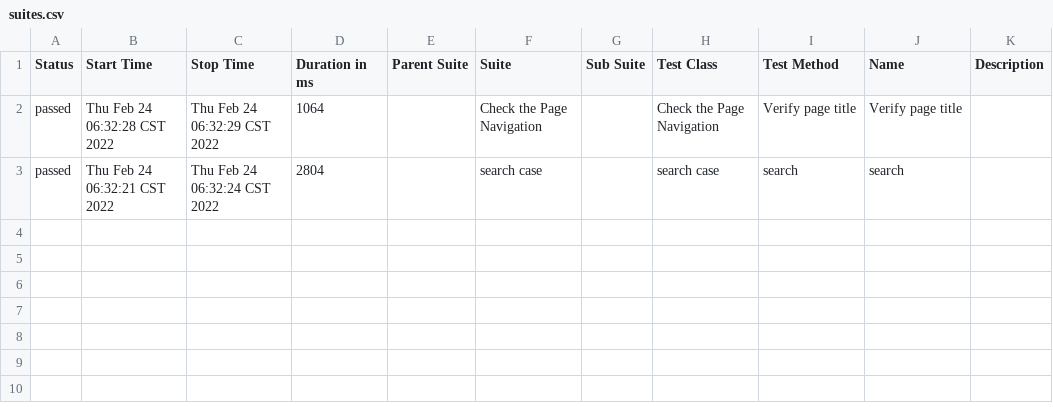
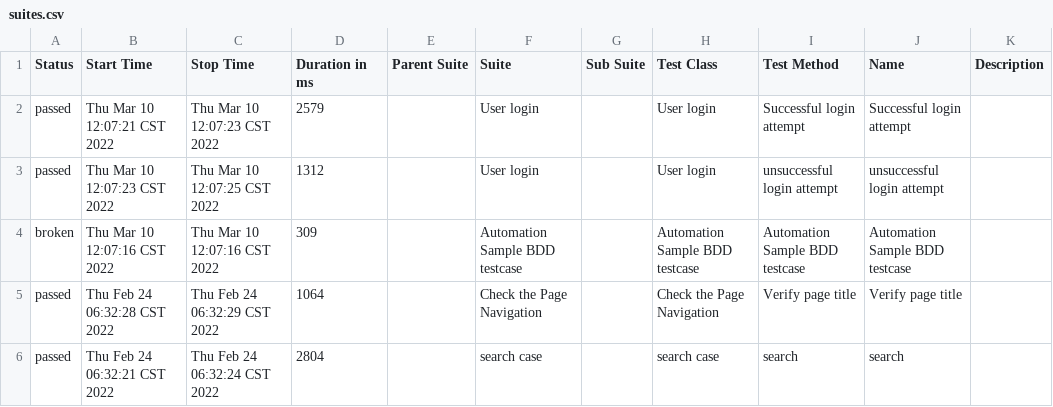
Before and after one commit to vmarmuzevich/CypressFramework, a CSV file: allure-report/data/suites.csv, drawn as a sheet; the diff names each change by its address in the sheet, - before the commit and + after, or states it on an @@ line.

```diff
--- a/allure-report/data/suites.csv
+++ b/allure-report/data/suites.csv
+row 2: passed | Thu Mar 10 12:07:21 CST 2022 | Thu Mar 10 12:07:23 CST 2022 | 2579 |  | User login |  | User login | Successful login attempt | Successful login attempt
+row 3: passed | Thu Mar 10 12:07:23 CST 2022 | Thu Mar 10 12:07:25 CST 2022 | 1312 |  | User login |  | User login | unsuccessful login attempt | unsuccessful login attempt
+row 4: broken | Thu Mar 10 12:07:16 CST 2022 | Thu Mar 10 12:07:16 CST 2022 | 309 |  | Automation Sample BDD testcase |  | Automation Sample BDD testcase | Automation Sample BDD testcase | Automation Sample BDD testcase
```
Also changed, not shown: 37 other files.
